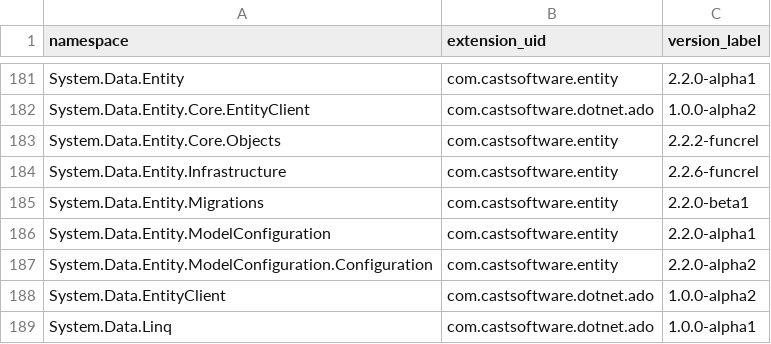
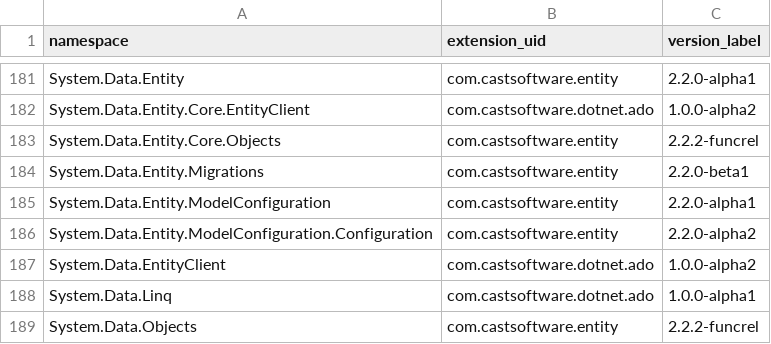
Before and after one commit to CAST-projects/QRPortal, a CSV file: rest/extend/reports/api-namespaces.csv, drawn as a sheet; only a part is shown, gaps mark what is left out; the shorter side is filled out with more unchanged rows.

Commit message:
Automatic commit from job CAIP_Tool_Build_QRPortal_Data BuildNumber=6718

```diff
--- a/rest/extend/reports/api-namespaces.csv
+++ b/rest/extend/reports/api-namespaces.csv
@@ -183,3 +183,2 @@ System.Data.Entity.Core.EntityClient,com.castsoftware.dotnet.ado,1.0.0-alpha2
 System.Data.Entity.Core.Objects,com.castsoftware.entity,2.2.2-funcrel
-System.Data.Entity.Infrastructure,com.castsoftware.entity,2.2.6-funcrel
 System.Data.Entity.Migrations,com.castsoftware.entity,2.2.0-beta1
```
Also changed, not shown: 3 other files.
